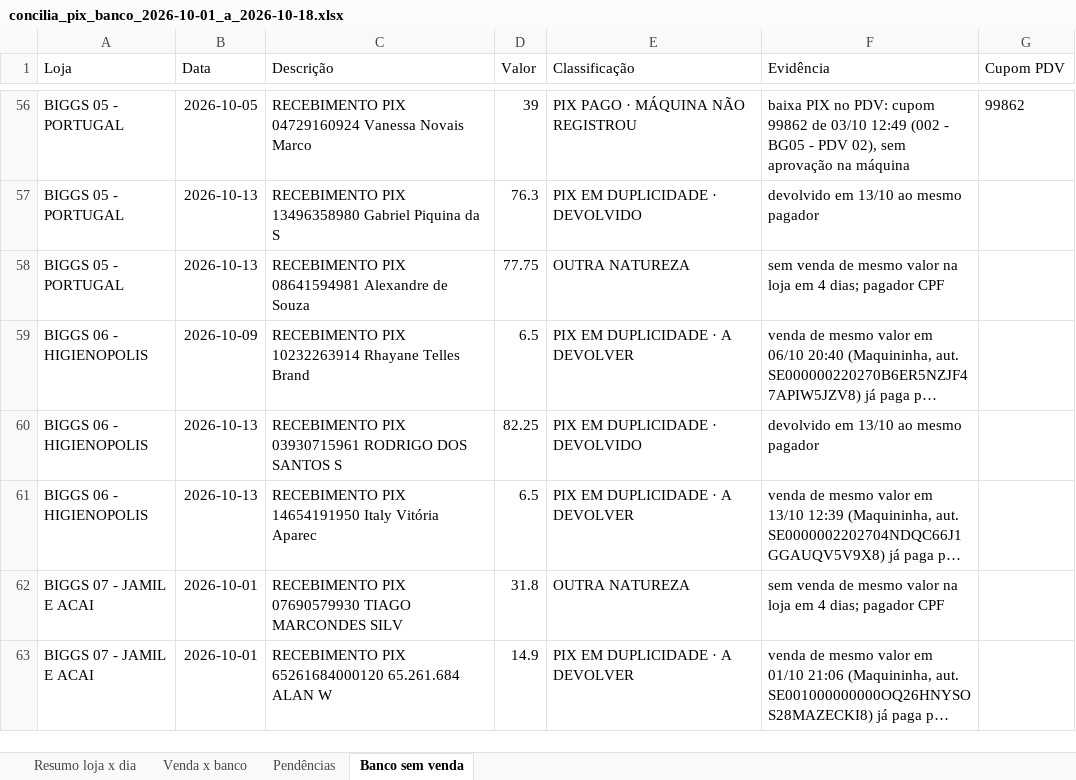
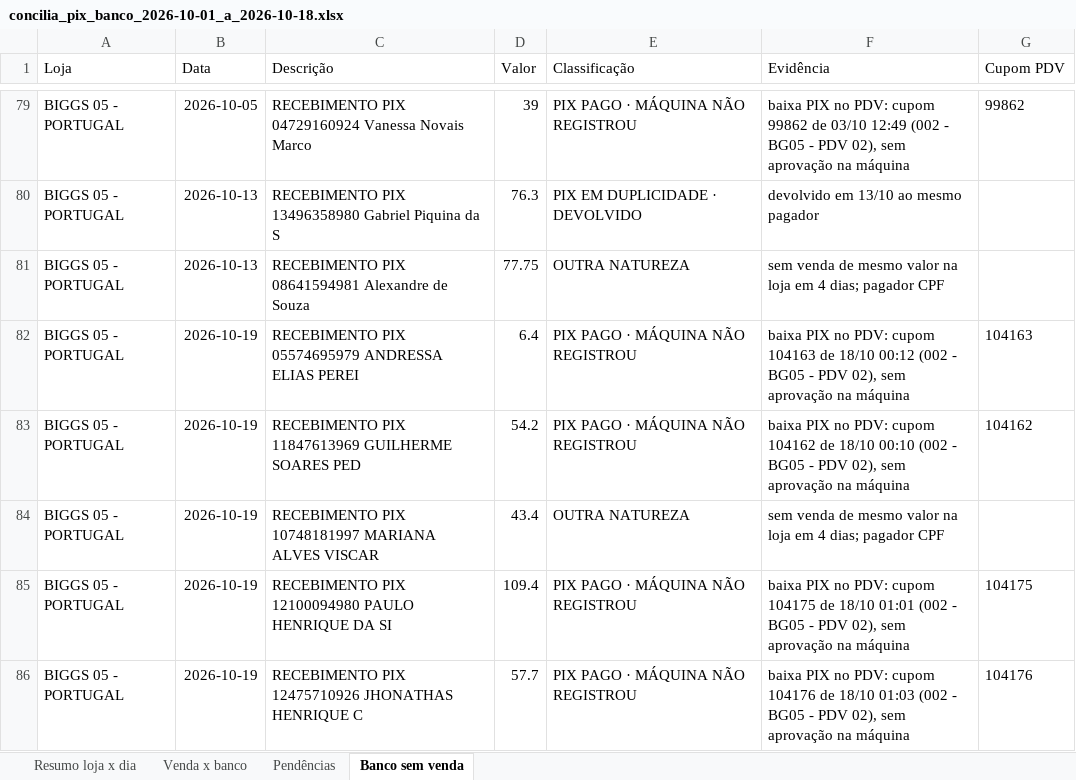
Before and after one commit to hylaryfarias/conciliacao-diaria, an Excel workbook: saida/concilia_pix_banco_2026-10-01_a_2026-10-18.xlsx, sheet Banco sem venda, drawn as a sheet; only a part is shown, gaps mark what is left out; the shorter side is filled out with more unchanged rows; long unchanged cells end in …; values as stored, in another font and other column widths than the file's, no borders; the diff covers the shown part only; the diff names each change by its address in the sheet, - before the commit and + after, or states it on an @@ line.

```diff
--- a/saida/concilia_pix_banco_2026-10-01_a_2026-10-18.xlsx (sheet Banco sem venda)
+++ b/saida/concilia_pix_banco_2026-10-01_a_2026-10-18.xlsx (sheet Banco sem venda)
+row 82: BIGGS 05 - PORTUGAL | 2026-10-19 | RECEBIMENTO PIX 05574695979 ANDRESSA ELIAS PEREI | 6.4 | PIX PAGO · MÁQUINA NÃO REGISTROU | baixa PIX no PDV: cupom 104163 de 18/10 00:12 (002 - BG05 - PDV 02), sem aprovação na máquina | 104163
+row 83: BIGGS 05 - PORTUGAL | 2026-10-19 | RECEBIMENTO PIX 11847613969 GUILHERME SOARES PED | 54.2 | PIX PAGO · MÁQUINA NÃO REGISTROU | baixa PIX no PDV: cupom 104162 de 18/10 00:10 (002 - BG05 - PDV 02), sem aprovação na máquina | 104162
+row 84: BIGGS 05 - PORTUGAL | 2026-10-19 | RECEBIMENTO PIX 10748181997 MARIANA ALVES VISCAR | 43.4 | OUTRA NATUREZA | sem venda de mesmo valor na loja em 4 dias; pagador CPF
+row 85: BIGGS 05 - PORTUGAL | 2026-10-19 | RECEBIMENTO PIX 12100094980 PAULO HENRIQUE DA SI | 109.4 | PIX PAGO · MÁQUINA NÃO REGISTROU | baixa PIX no PDV: cupom 104175 de 18/10 01:01 (002 - BG05 - PDV 02), sem aprovação na máquina | 104175
+row 86: BIGGS 05 - PORTUGAL | 2026-10-19 | RECEBIMENTO PIX 12475710926 JHONATHAS HENRIQUE C | 57.7 | PIX PAGO · MÁQUINA NÃO REGISTROU | baixa PIX no PDV: cupom 104176 de 18/10 01:03 (002 - BG05 - PDV 02), sem aprovação na máquina | 104176
```
Also changed, not shown: 27 added rows elsewhere in this sheet, sheet Pendências, sheet Venda x banco, sheet Resumo loja x dia, saida/concilia_cupom.xlsx, saida/concilia_pix_2026-09-30_a_2026-10-18.xlsx, 6 other files.
